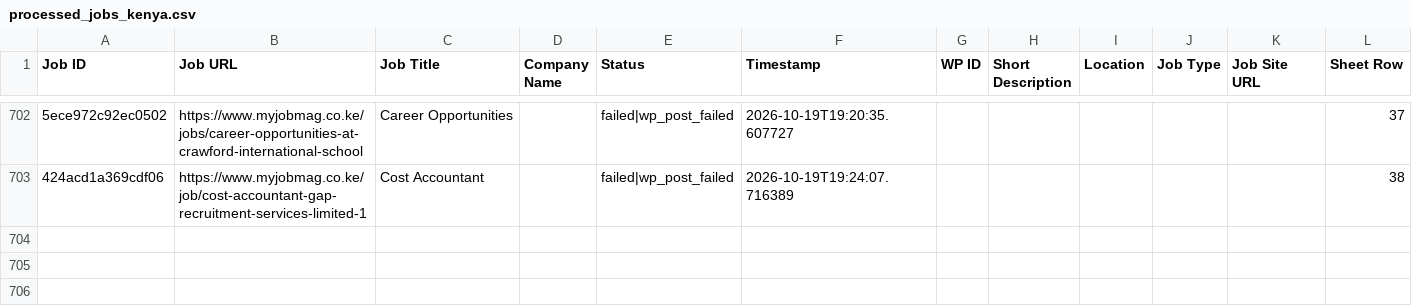
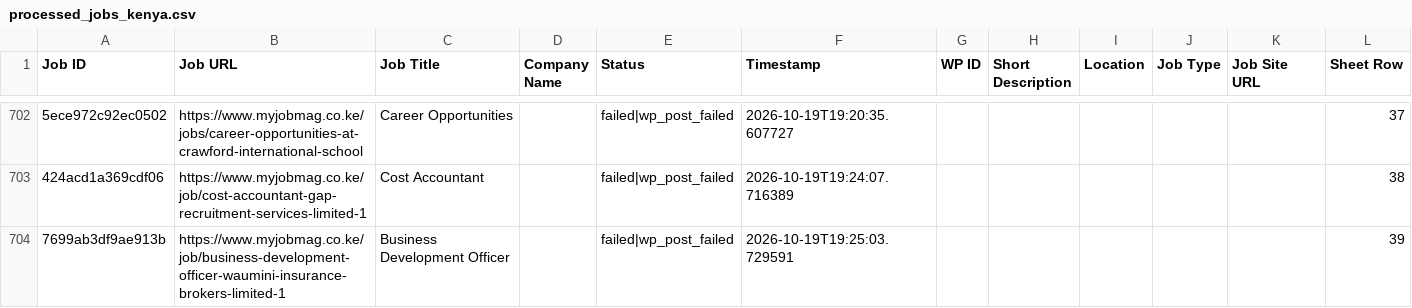
Before and after one commit to projectfetcher/ke, a CSV file: processed_jobs_kenya.csv, drawn as a sheet; only a part is shown, gaps mark what is left out; the diff names each change by its address in the sheet, - before the commit and + after, or states it on an @@ line.

```diff
--- a/processed_jobs_kenya.csv
+++ b/processed_jobs_kenya.csv
+row 704: 7699ab3df9ae913b | https://www.myjobmag.co.ke/job/business-development-officer-waumini-insurance-brokers-limited-1 | Business Development Officer |  | failed|wp_post_failed | 2026-10-19T19:25:03.729591 |  |  |  |  |  | 39
```
